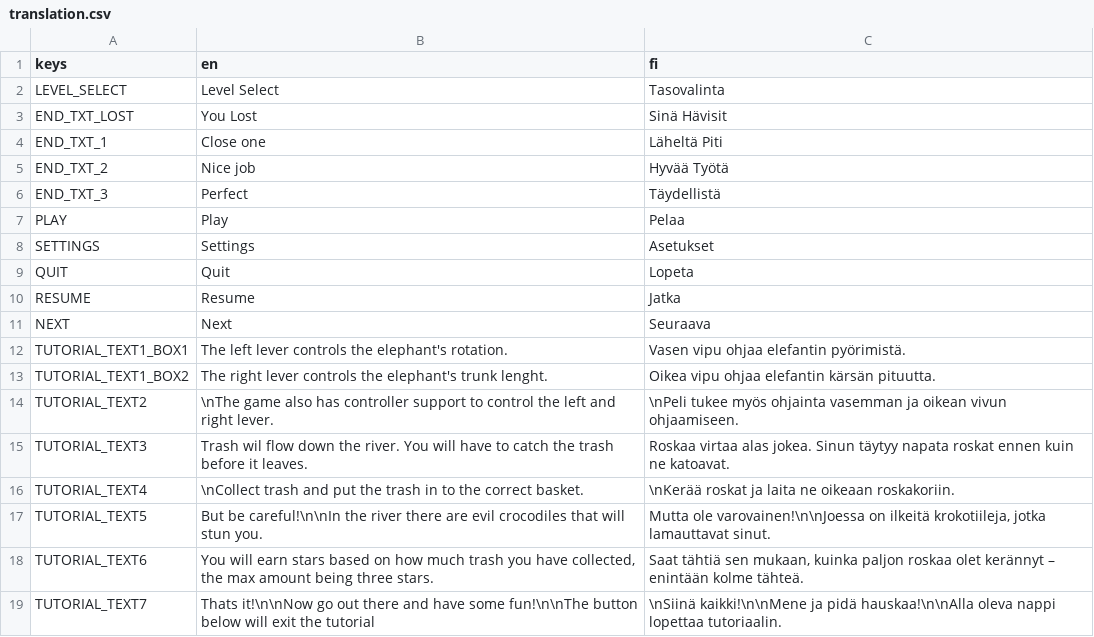
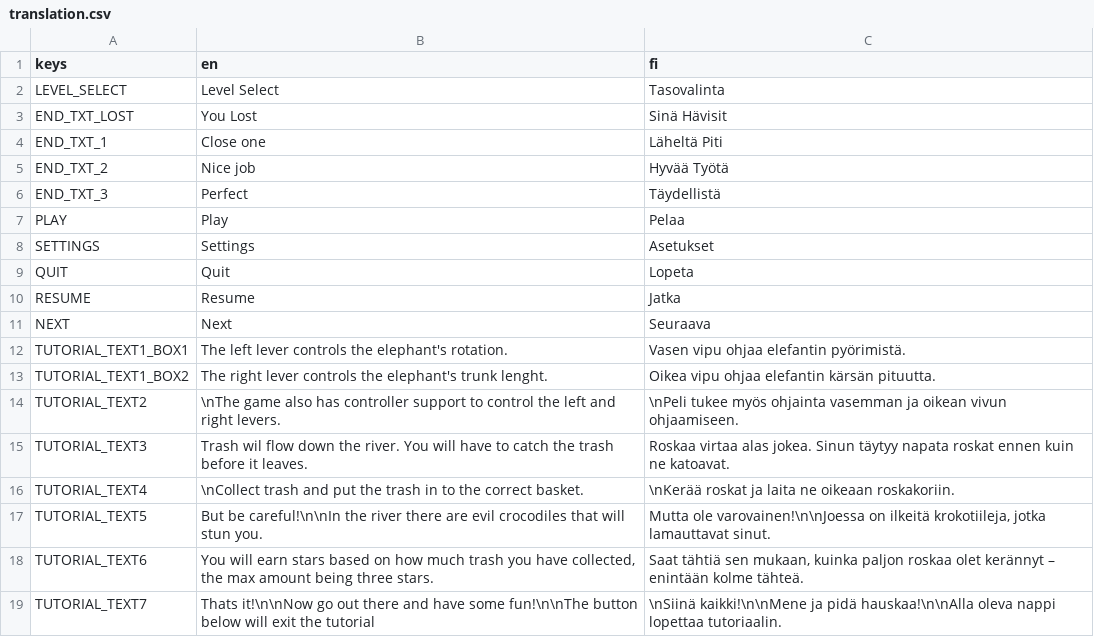
Before and after one commit to Funguy-Games/elephant-crossing, a CSV file: translation.csv, drawn as a sheet.

Commit message:
Translation fix

```diff
--- a/translation.csv
+++ b/translation.csv
@@ -13,3 +13,3 @@ TUTORIAL_TEXT1_BOX1;The left lever controls the elephant's rotation.;Vasen vipu
 TUTORIAL_TEXT1_BOX2;The right lever controls the elephant's trunk lenght.;Oikea vipu ohjaa elefantin kärsän pituutta.
-TUTORIAL_TEXT2;\nThe game also has controller support to control the left and right lever.;\nPeli tukee myös ohjainta vasemman ja oikean vivun ohjaamiseen.
+TUTORIAL_TEXT2;\nThe game also has controller support to control the left and right levers.;\nPeli tukee myös ohjainta vasemman ja oikean vivun ohjaamiseen.
 TUTORIAL_TEXT3;Trash wil flow down the river. You will have to catch the trash before it leaves.;Roskaa virtaa alas jokea. Sinun täytyy napata roskat ennen kuin ne katoavat.
```
